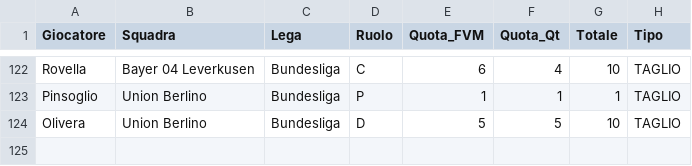
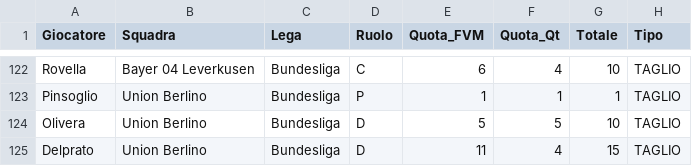
Before and after one commit to boo99ooq/LFM, a CSV file: tagli_volontari.csv, drawn as a sheet; only a part is shown, gaps mark what is left out; the diff names each change by its address in the sheet, - before the commit and + after, or states it on an @@ line.

Commit message:
Log Taglio

```diff
--- a/tagli_volontari.csv
+++ b/tagli_volontari.csv
+row 125: Delprato | Union Berlino | Bundesliga | D | 11 | 4 | 15 | TAGLIO
```
